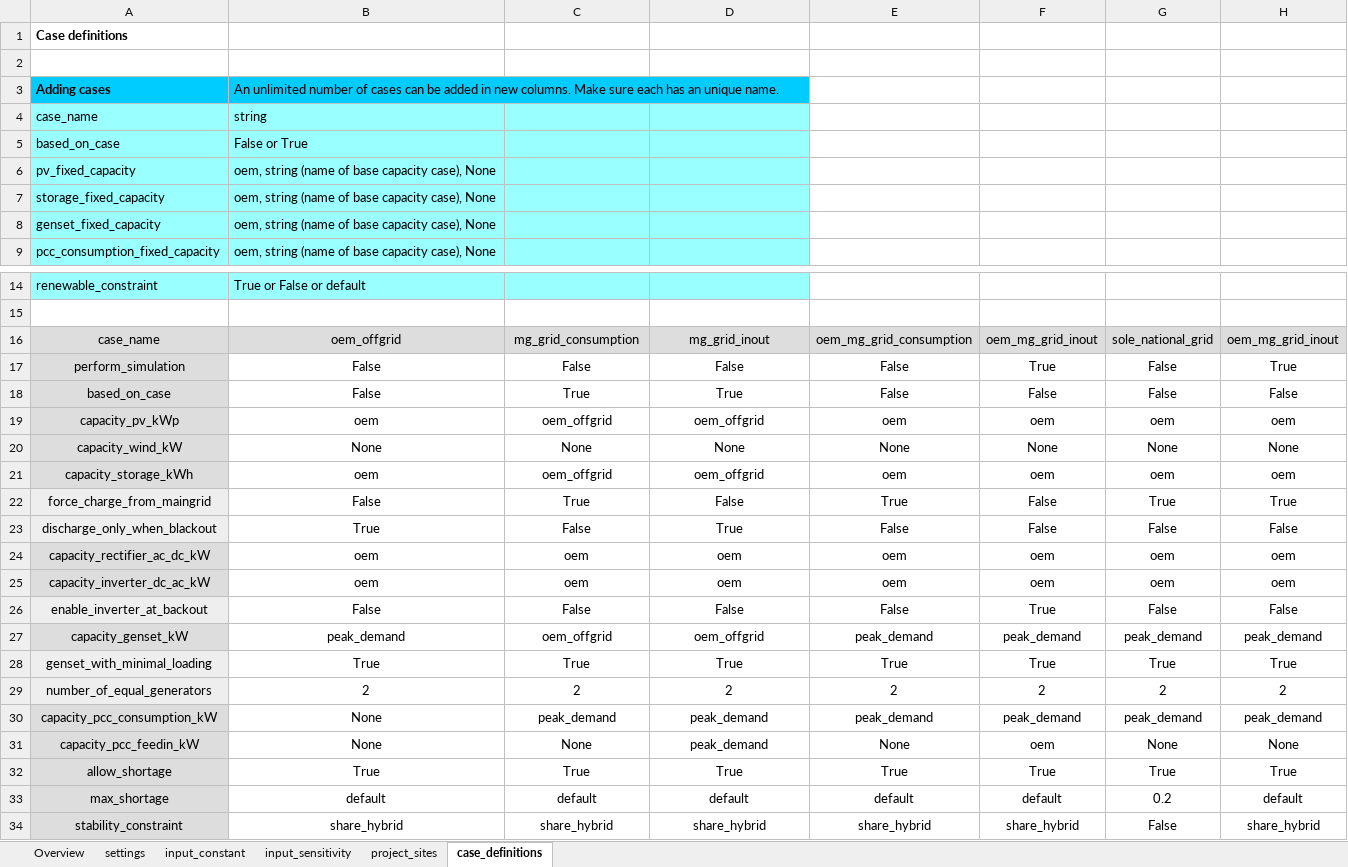
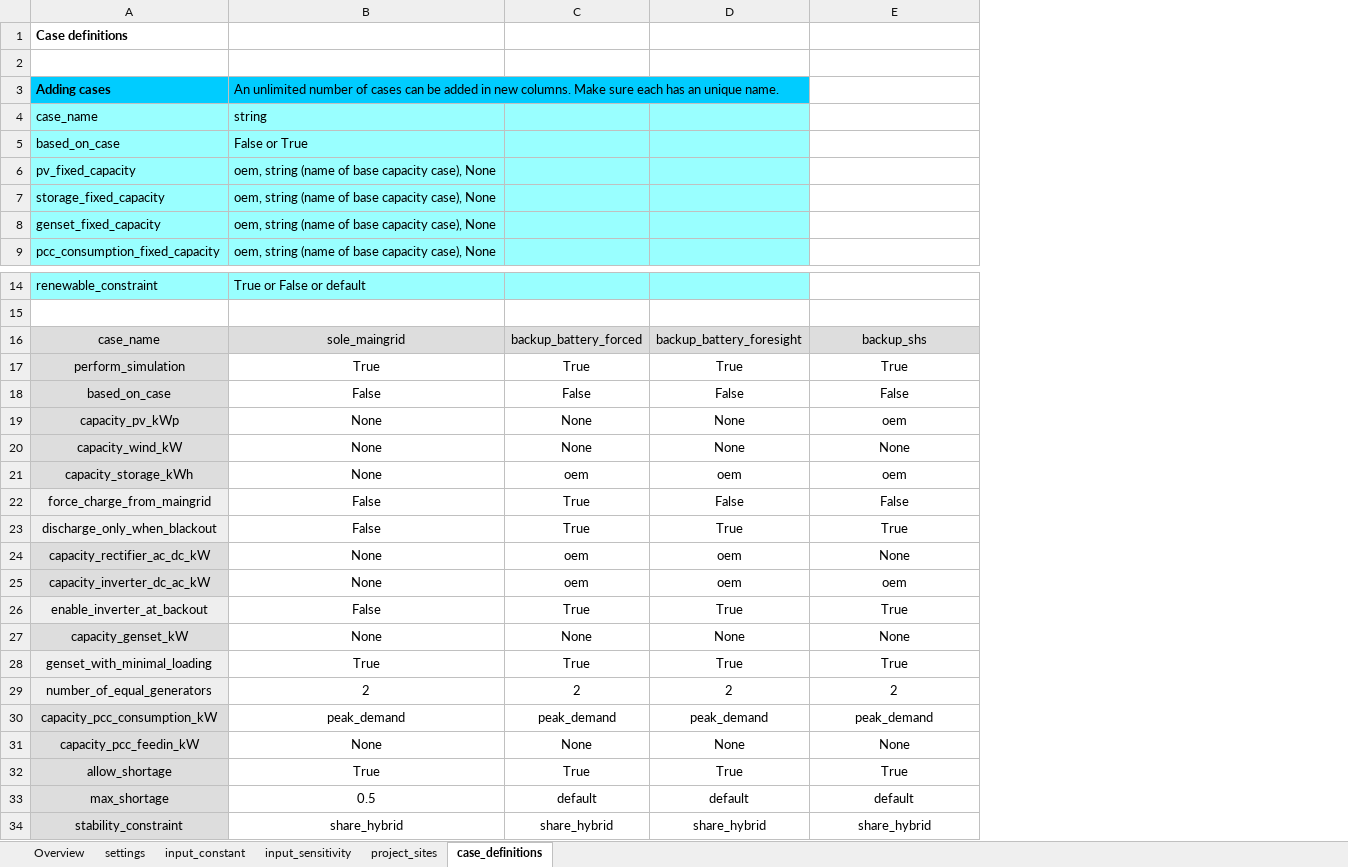
Before and after one commit to rl-institut/offgridders, an Excel workbook: inputs/input_template_excel.xlsx, sheet case_definitions, drawn as a sheet; only a part is shown, gaps mark what is left out; values as stored, in another font and other column widths than the file's, no borders; removed rows and columns are numbered as before the commit, all else as after; the diff names each change by its address in the sheet, - before the commit and + after, or states it on an @@ line.

Commit message:
Major updates! * Added DC bus including rectifier/inverter (testing needed -> Flows, calculated values) * Enabled demand AC + demand DC (testing needed -> Flows, calculated values) * PV charge only through battery can be enabled by not inluding a rectifier (testing needed -> Flows, calculated values) * New Constraint: Linearized forced charge when national grid available (test!) * New Constraint: Discharge of battery only when maingrid experiences blackout (test!) * New Constraint: Inverter from DC to AC bus only active when blackout occurs (test!) * New Constraint -> Shortage per timestep is in work
Working on: Testing

```diff
--- a/inputs/input_template_excel.xlsx (sheet case_definitions)
+++ b/inputs/input_template_excel.xlsx (sheet case_definitions)
-column F, rows 16-17: oem_mg_grid_inout | True; rows 19-26: oem | None | oem | False | False | oem | oem | True; rows 28-34: True | 2 | peak_demand | oem | True | default | share_hybrid
-column G, rows 16-17: sole_national_grid | False; rows 19-26: oem | None | oem | True | False | oem | oem | False; rows 28-34: True | 2 | peak_demand | None | True | 0.2 | False
-column H, rows 16-17: oem_mg_grid_inout | True; rows 19-26: oem | None | oem | True | False | oem | oem | False; rows 28-34: True | 2 | peak_demand | None | True | default | share_hybrid
-B16: oem_offgrid
+B16: sole_maingrid
-C16: mg_grid_consumption
+C16: backup_battery_forced
-D16: mg_grid_inout
+D16: backup_battery_foresight
-E16: oem_mg_grid_consumption
+E16: backup_shs
+row 17: perform_simulation | True | True | True | True
-A18: perform_simulation
+A18: based_on_case
-row 18: based_on_case | False | True | True | False | False | False | False
-B19: oem
+B19: None
-C19: oem_offgrid
+C19: None
-D19: oem_offgrid
+D19: None
-B21: oem
+B21: None
-C21: oem_offgrid
+C21: oem
-D21: oem_offgrid
+D21: oem
-E22: True
+E22: False
-B23: True
+B23: False
-C23: False
+C23: True
-E23: False
+E23: True
-B24:B25: oem
+B24:B25: None
-E24: oem
+E24: None
-C26: False
+C26: True
-D26: False
+D26: True
-E26: False
+E26: True
-row 27: capacity_genset_kW | peak_demand | oem_offgrid | oem_offgrid | peak_demand | peak_demand | peak_demand | peak_demand
+row 27: capacity_genset_kW | None | None | None | None
-B30: None
+B30: peak_demand
-D31: peak_demand
+D31: None
-B33: default
+B33: 0.5
```
Also changed, not shown: 4 other files.
